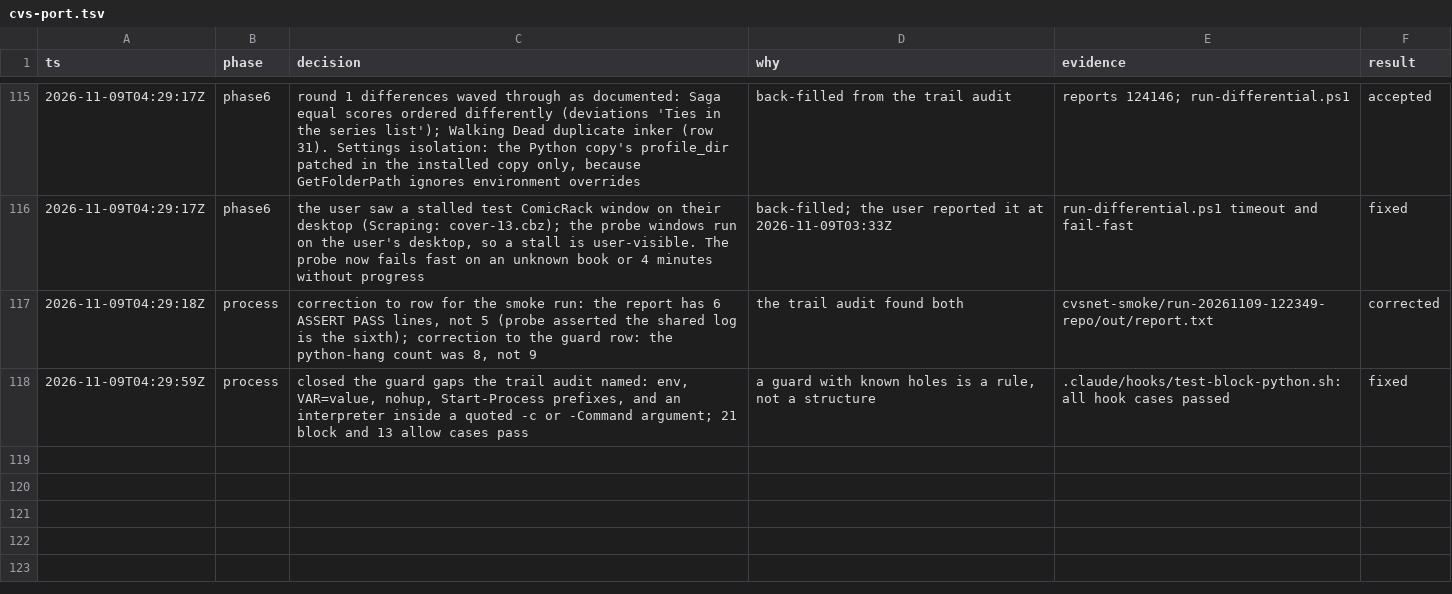
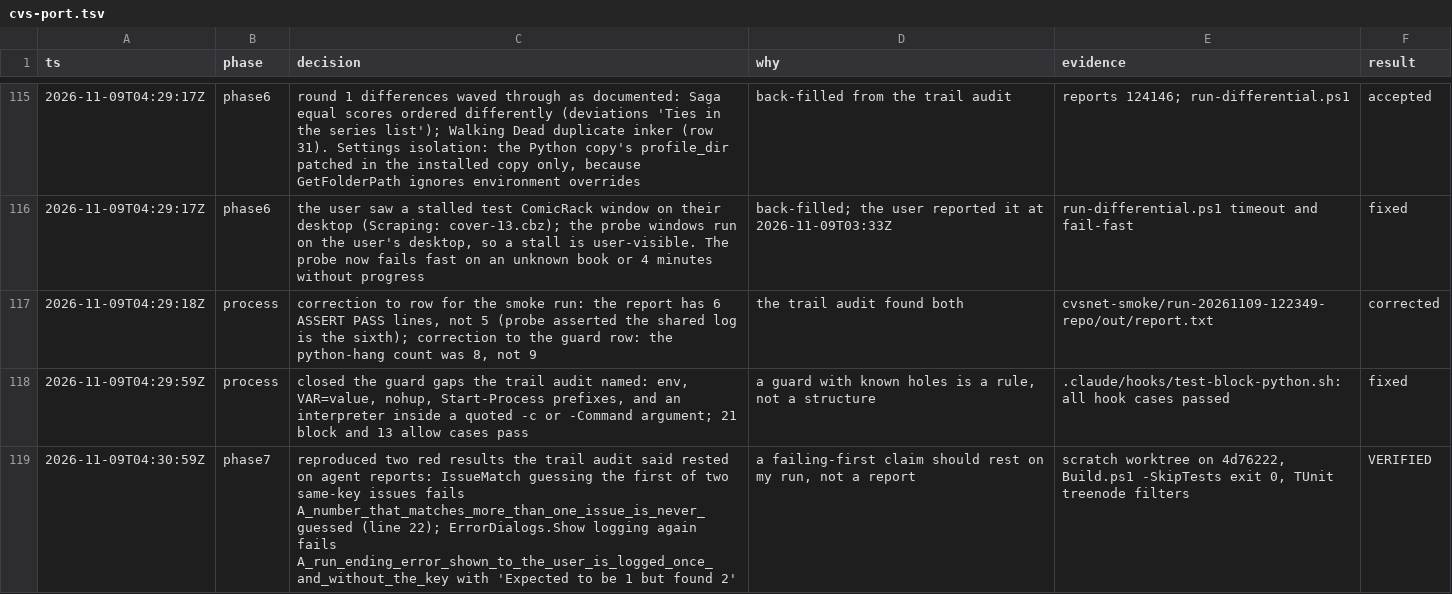
Before and after one commit to WizardsAreNeverLate/ComicApiPluginForComicRack, a TSV file: .audit/cvs-port.tsv, drawn as a sheet; only a part is shown, gaps mark what is left out; the diff names each change by its address in the sheet, - before the commit and + after, or states it on an @@ line.

Commit message:
audit: reproduce two red results

```diff
--- a/.audit/cvs-port.tsv
+++ b/.audit/cvs-port.tsv
+row 119: 2026-11-09T04:30:59Z | phase7 | reproduced two red results the trail audit said rested on agent reports: IssueMatch guessing the first of two same-key issues fails A_number_that_matches_more_than_one_issue_is_never_guessed (line 22); ErrorDialogs.Show logging again fails A_run_ending_error_shown_to_the_user_is_logged_once_and_without_the_key with 'Expected to be 1 but found 2' | a failing-first claim should rest on my run, not a report | scratch worktree on 4d76222, Build.ps1 -SkipTests exit 0, TUnit treenode filters | VERIFIED
```
